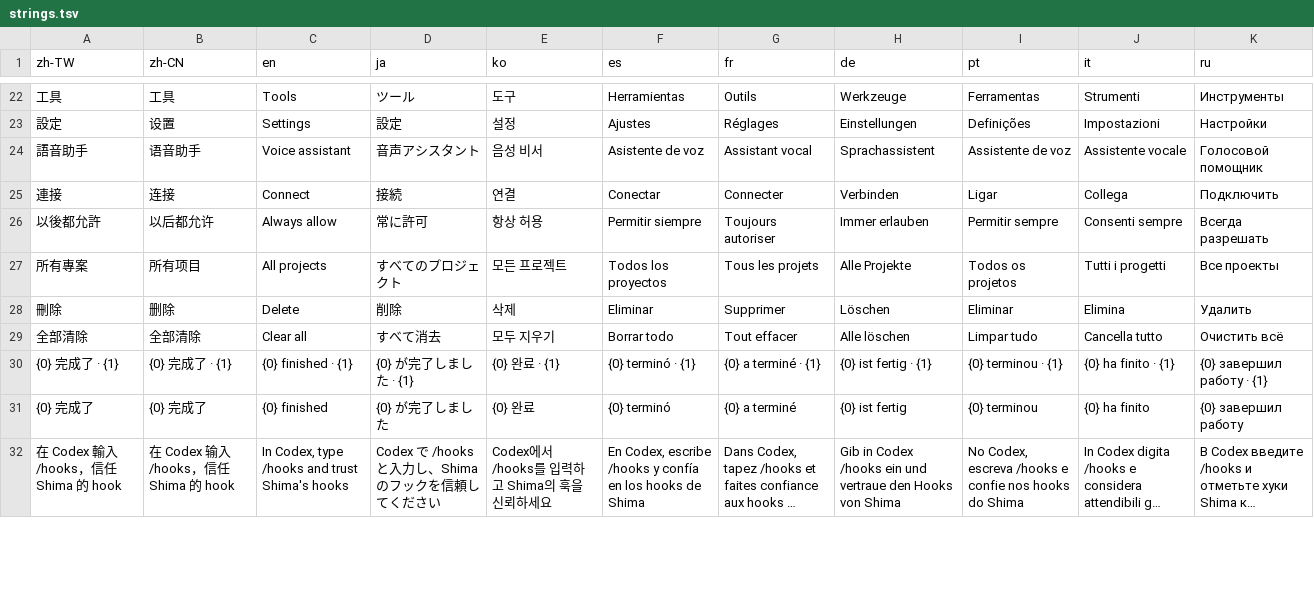
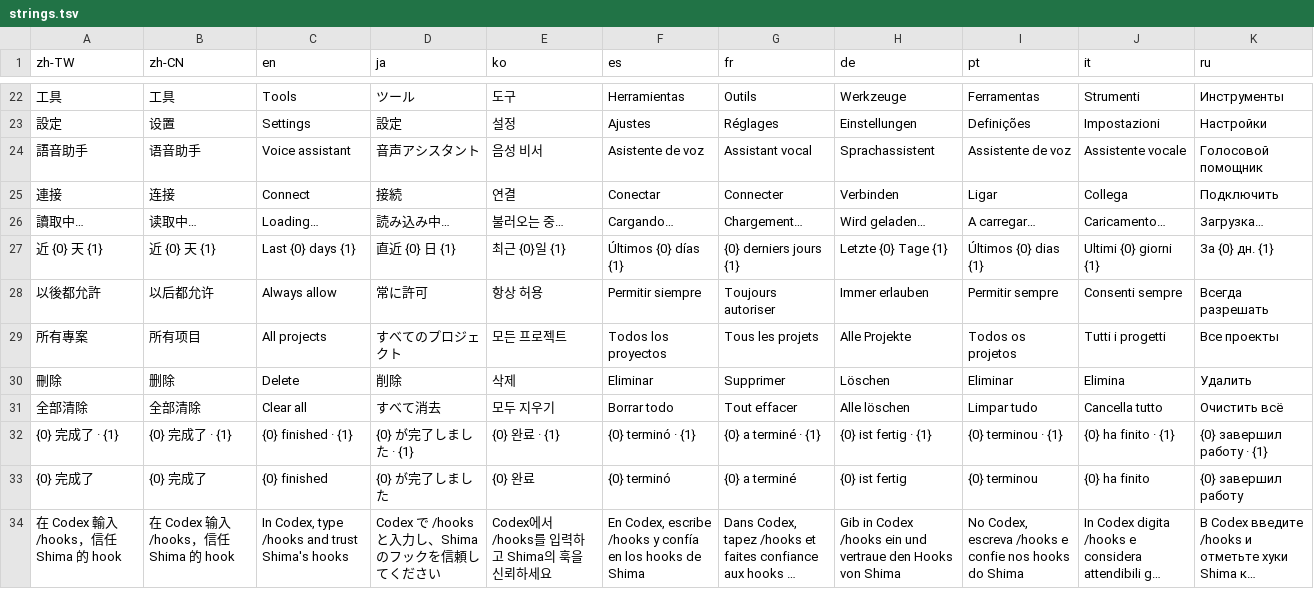
Before and after one commit to Carinoasd/shima, a TSV file: src/Shima/Assets/strings.tsv, drawn as a sheet; only a part is shown, gaps mark what is left out; long unchanged cells end in ….

```diff
--- a/src/Shima/Assets/strings.tsv
+++ b/src/Shima/Assets/strings.tsv
@@ -25,2 +25,4 @@ zh-TW	zh-CN	en	ja	ko	es	fr	de	pt	it	ru
 連接	连接	Connect	接続	연결	Conectar	Connecter	Verbinden	Ligar	Collega	Подключить
+讀取中…	读取中…	Loading…	読み込み中…	불러오는 중…	Cargando…	Chargement…	Wird geladen…	A carregar…	Caricamento…	Загрузка…
+近 {0} 天 {1}	近 {0} 天 {1}	Last {0} days {1}	直近 {0} 日 {1}	최근 {0}일 {1}	Últimos {0} días {1}	{0} derniers jours {1}	Letzte {0} Tage {1}	Últimos {0} dias {1}	Ultimi {0} giorni {1}	За {0} дн. {1}
 以後都允許	以后都允许	Always allow	常に許可	항상 허용	Permitir siempre	Toujours autoriser	Immer erlauben	Permitir sempre	Consenti sempre	Всегда разрешать
```
Also changed, not shown: 7 other files.
